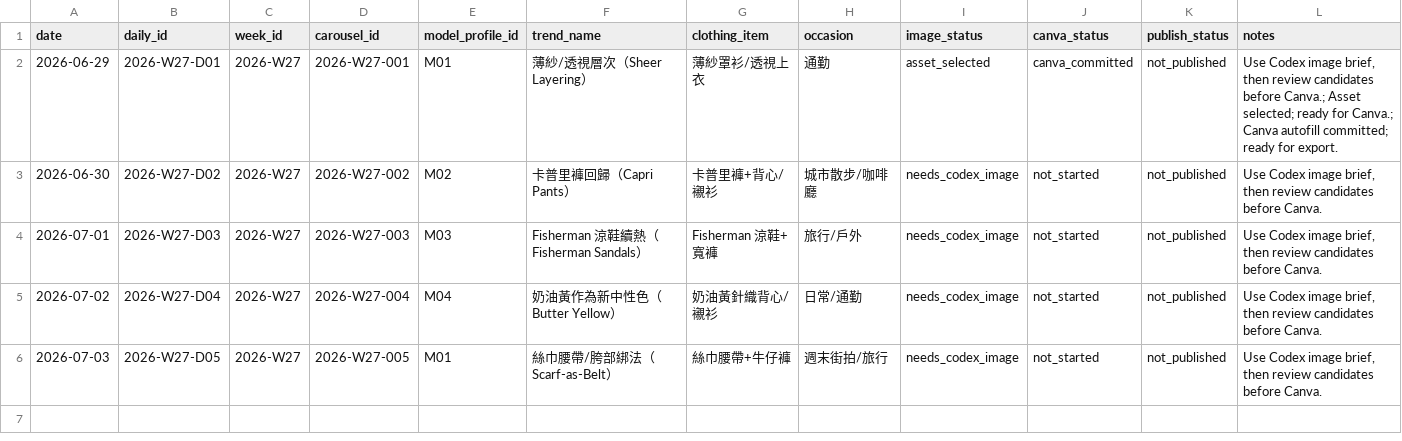
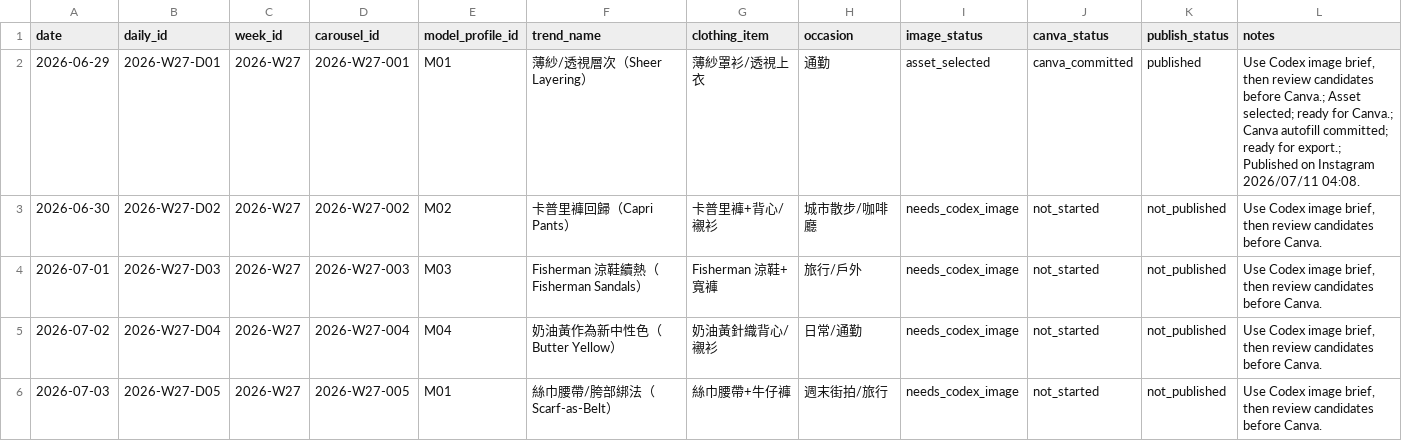
Before and after one commit to fcsh1526/codex-fittingrooom, a CSV file: 10_automation/runs/2026-W27/daily_queue.csv, drawn as a sheet.

Commit message:
Record W27 Instagram publish

```diff
--- a/10_automation/runs/2026-W27/daily_queue.csv
+++ b/10_automation/runs/2026-W27/daily_queue.csv
@@ -1,3 +1,3 @@
 date,daily_id,week_id,carousel_id,model_profile_id,trend_name,clothing_item,occasion,image_status,canva_status,publish_status,notes
-2026-06-29,2026-W27-D01,2026-W27,2026-W27-001,M01,薄紗/透視層次（Sheer Layering）,薄紗罩衫/透視上衣,通勤,asset_selected,canva_committed,not_published,"Use Codex image brief, then review candidates before Canva.; Asset selected; ready for Canva.; Canva autofill committed; ready for export."
+2026-06-29,2026-W27-D01,2026-W27,2026-W27-001,M01,薄紗/透視層次（Sheer Layering）,薄紗罩衫/透視上衣,通勤,asset_selected,canva_committed,published,"Use Codex image brief, then review candidates before Canva.; Asset selected; ready for Canva.; Canva autofill committed; ready for export.; Published on Instagram 2026/07/11 04:08."
 2026-06-30,2026-W27-D02,2026-W27,2026-W27-002,M02,卡普里褲回歸（Capri Pants）,卡普里褲+背心/襯衫,城市散步/咖啡廳,needs_codex_image,not_started,not_published,"Use Codex image brief, then review candidates before Canva."
```
Also changed, not shown: 10_automation/PUBLISH_QUEUE.csv, 10_automation/runs/2026-W27/weekly_content_packet.csv, 14 other files.
